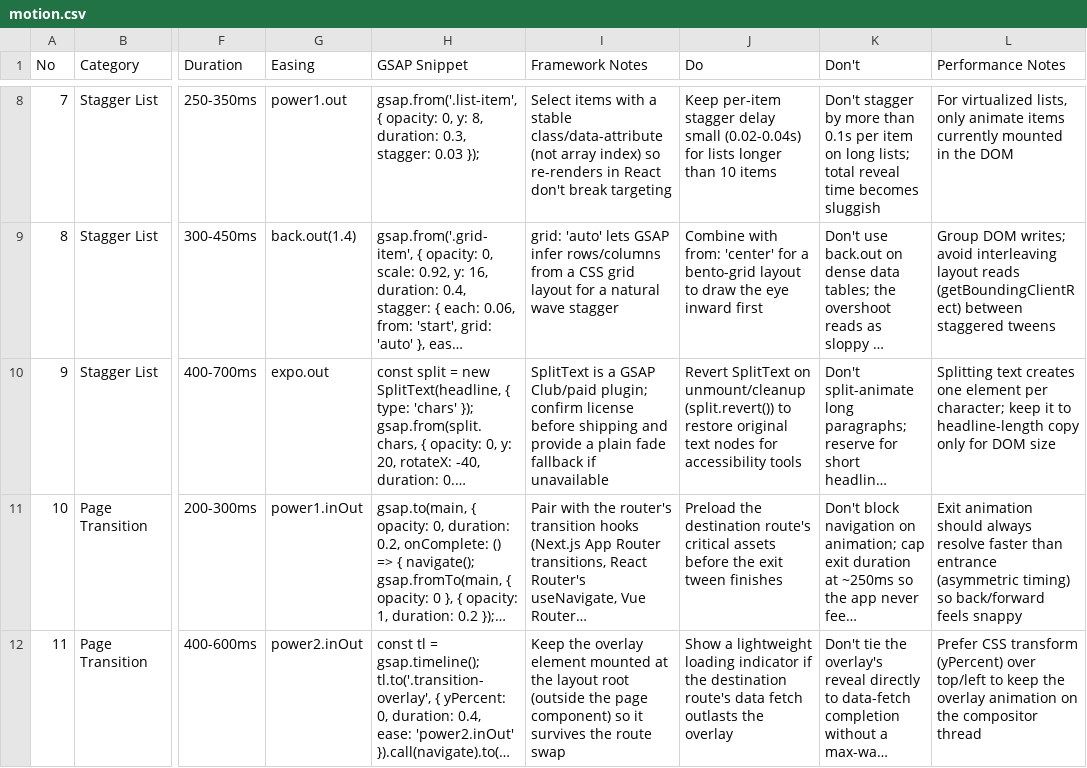
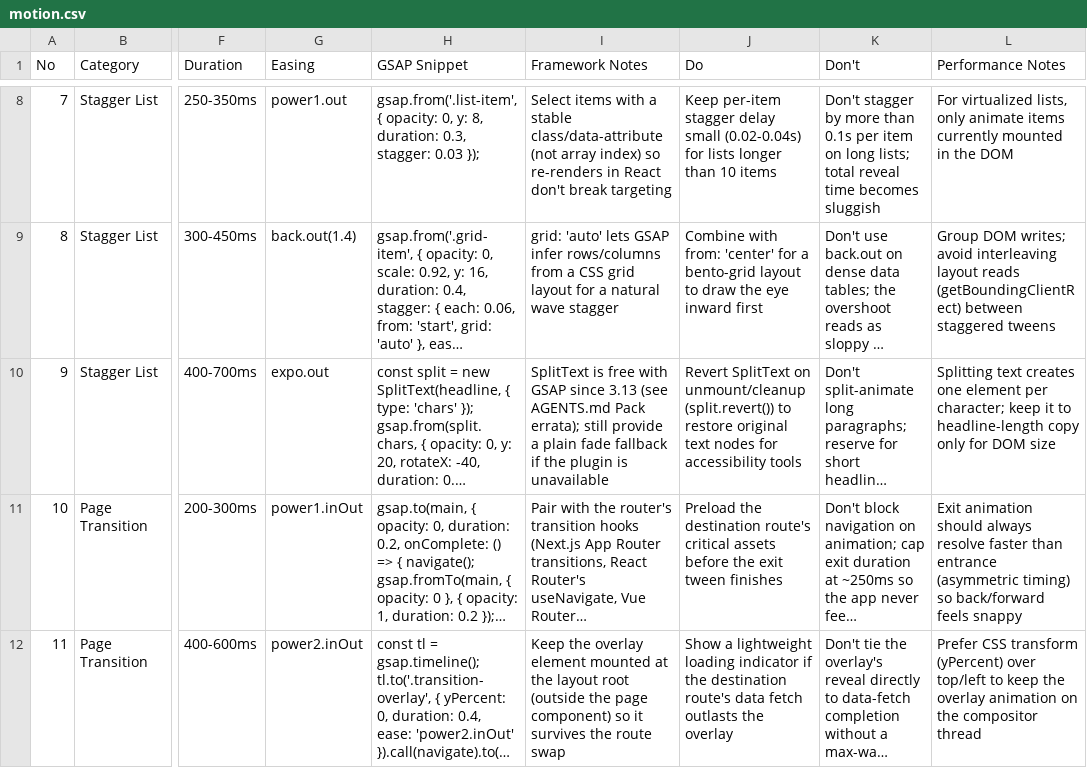
Before and after one commit to oimiragieo/gotcontext-frontend-developer, a CSV file: skills/uupm-ui-ux-pro-max/data/motion.csv, drawn as a sheet; only a part is shown, gaps mark what is left out; long unchanged cells end in …; the diff names each change by its address in the sheet, - before the commit and + after, or states it on an @@ line.

```diff
--- a/skills/uupm-ui-ux-pro-max/data/motion.csv
+++ b/skills/uupm-ui-ux-pro-max/data/motion.csv
-I10 (Framework Notes): SplitText is a GSAP Club/paid plugin; confirm license before shipping and provide a plain fade fallback if unavailable
+I10 (Framework Notes): SplitText is free with GSAP since 3.13 (see AGENTS.md Pack errata); still provide a plain fade fallback if the plugin is unavailable
```
Also changed, not shown: skills/uupm-ui-ux-pro-max/data/stacks/threejs.csv, 31 other files.
